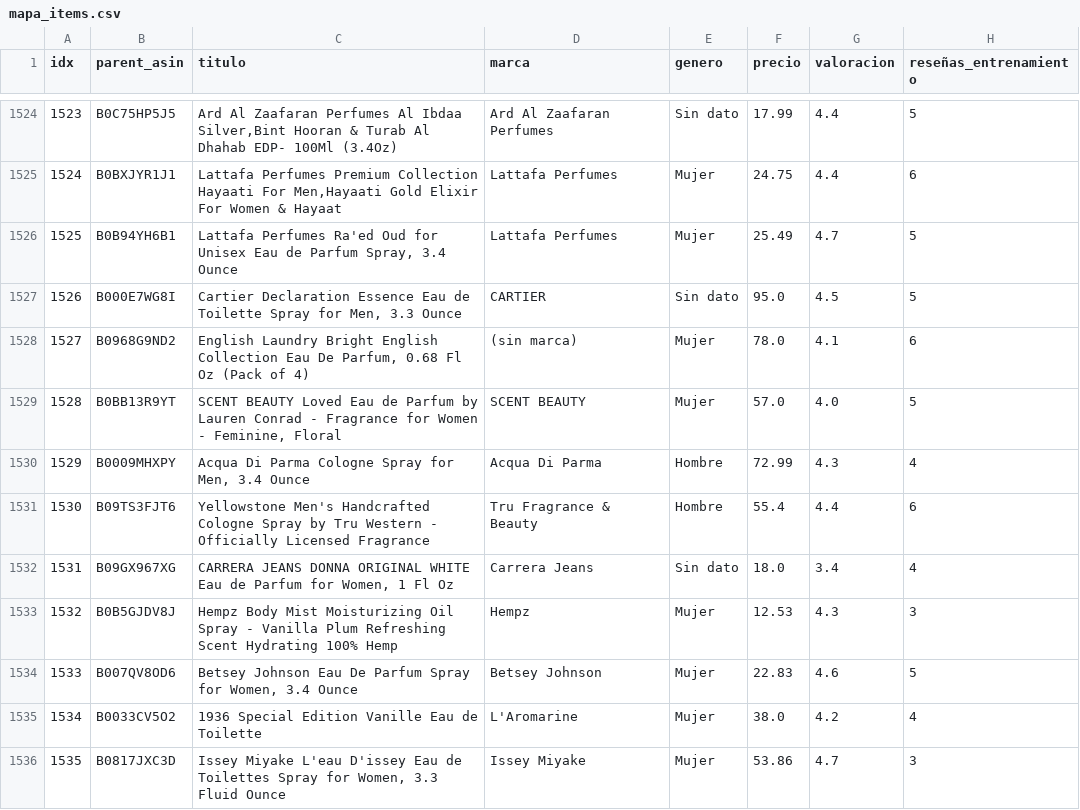
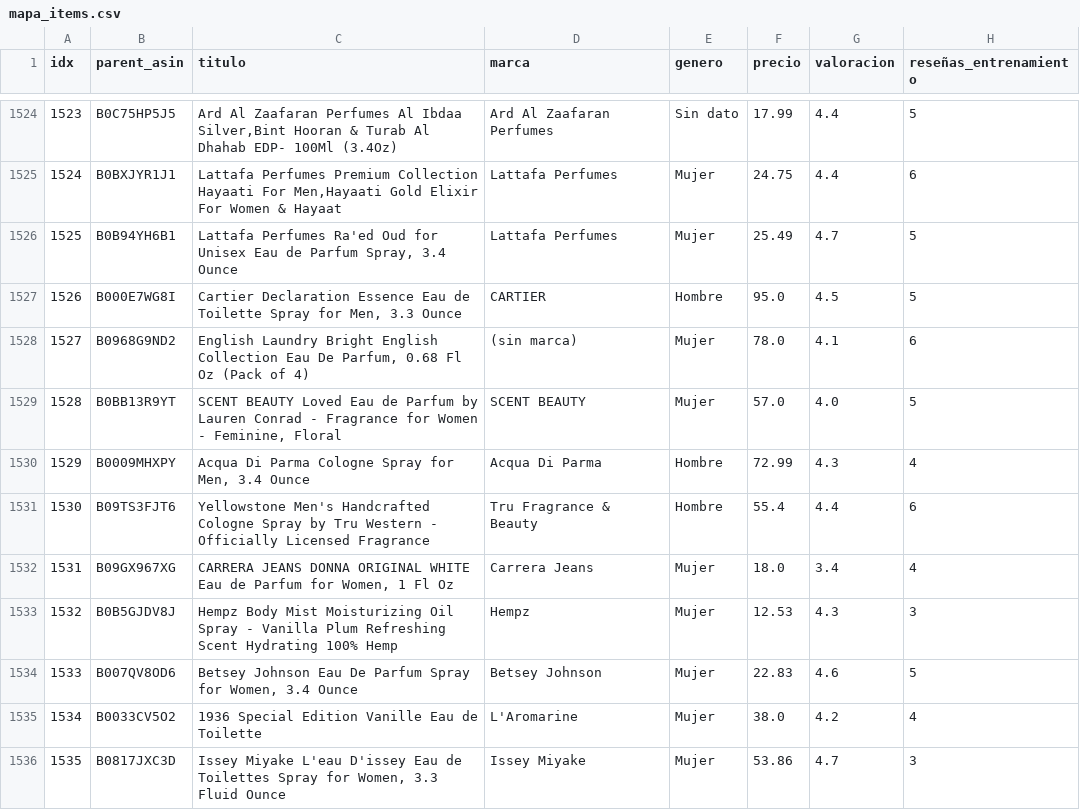
Before and after one commit to iLordOfShadows/recomendador-perfumes-grupo-2, a CSV file: data/mapa_items.csv, drawn as a sheet; only a part is shown, gaps mark what is left out; the diff covers the shown part only.

```diff
--- a/data/mapa_items.csv
+++ b/data/mapa_items.csv
@@ -1526,3 +1526,3 @@ idx,parent_asin,titulo,marca,genero,precio,valoracion,reseñas_entrenamiento
 1525,B0B94YH6B1,"Lattafa Perfumes Ra'ed Oud for Unisex Eau de Parfum Spray, 3.4 Ounce",Lattafa Perfumes,Mujer,25.49,4.7,5
-1526,B000E7WG8I,"Cartier Declaration Essence Eau de Toilette Spray for Men, 3.3 Ounce",CARTIER,Sin dato,95.0,4.5,5
+1526,B000E7WG8I,"Cartier Declaration Essence Eau de Toilette Spray for Men, 3.3 Ounce",CARTIER,Hombre,95.0,4.5,5
 1527,B0968G9ND2,"English Laundry Bright English Collection Eau De Parfum, 0.68 Fl Oz (Pack of 4)",(sin marca),Mujer,78.0,4.1,6
@@ -1531,3 +1531,3 @@ idx,parent_asin,titulo,marca,genero,precio,valoracion,reseñas_entrenamiento
 1530,B09TS3FJT6,Yellowstone Men's Handcrafted Cologne Spray by Tru Western - Officially Licensed Fragrance,Tru Fragrance & Beauty,Hombre,55.4,4.4,6
-1531,B09GX967XG,"CARRERA JEANS DONNA ORIGINAL WHITE Eau de Parfum for Women, 1 Fl Oz",Carrera Jeans,Sin dato,18.0,3.4,4
+1531,B09GX967XG,"CARRERA JEANS DONNA ORIGINAL WHITE Eau de Parfum for Women, 1 Fl Oz",Carrera Jeans,Mujer,18.0,3.4,4
 1532,B0B5GJDV8J,Hempz Body Mist Moisturizing Oil Spray - Vanilla Plum Refreshing Scent Hydrating 100% Hemp,Hempz,Mujer,12.53,4.3,3
```
Also changed, not shown: 67 edited cells elsewhere in this file, data/metricas.csv, 3 other files.
